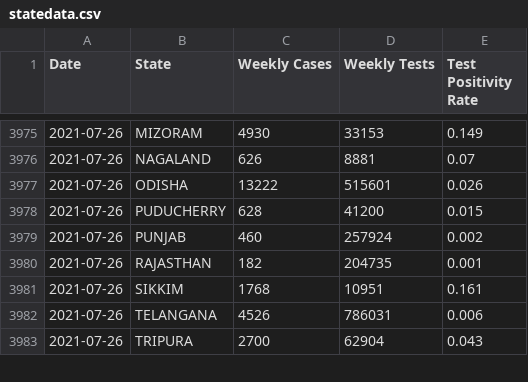
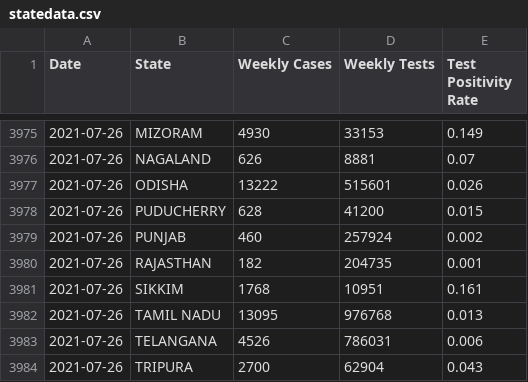
Before and after one commit to aatishb/indiatestpositivitydata, a CSV file: statedata.csv, drawn as a sheet; only a part is shown, gaps mark what is left out.

```diff
--- a/statedata.csv
+++ b/statedata.csv
@@ -3981,2 +3981,3 @@ Date,State,Weekly Cases,Weekly Tests,Test Positivity Rate
 2021-07-26,SIKKIM,1768,10951,0.161
+2021-07-26,TAMIL NADU,13095,976768,0.013
 2021-07-26,TELANGANA,4526,786031,0.006
```
